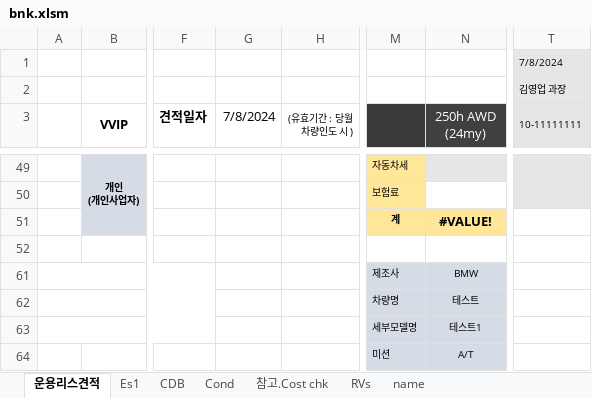
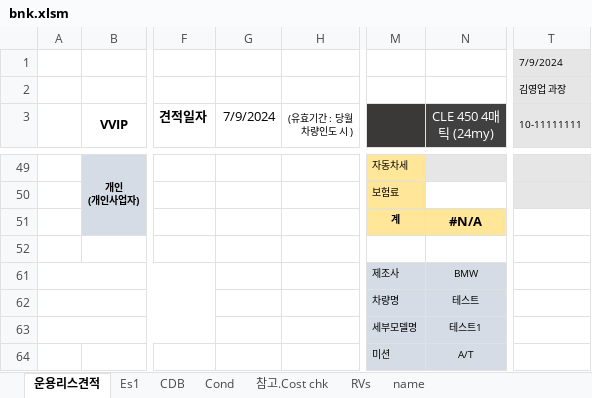
Before and after one commit to KyoungsupShin/carleasing, an Excel workbook: log/bnk.xlsm, sheet 운용리스견적, drawn as a sheet; only a part is shown, gaps mark what is left out; values as stored, in another font and other column widths than the file's, no borders; the diff covers the shown part only; the diff names each change by its address in the sheet, - before the commit and + after, or states it on an @@ line.

```diff
--- a/log/bnk.xlsm (sheet 운용리스견적)
+++ b/log/bnk.xlsm (sheet 운용리스견적)
-T1 (10-11111111): 7/8/2024
+T1 (10-11111111): 7/9/2024
-G3: 7/8/2024
+G3: 7/9/2024
-N3: 250h AWD (24my)
+N3: CLE 450 4매틱 (24my)
-N51 (CLE 450 4매틱 (24my)): #VALUE!
+N51 (CLE 450 4매틱 (24my)): #N/A
```
Also changed, not shown: 1 added row, 1 removed row, 60 edited cells and cell formats elsewhere in this sheet, sheet Es1, sheet 참고.Cost chk, 5 other files.
